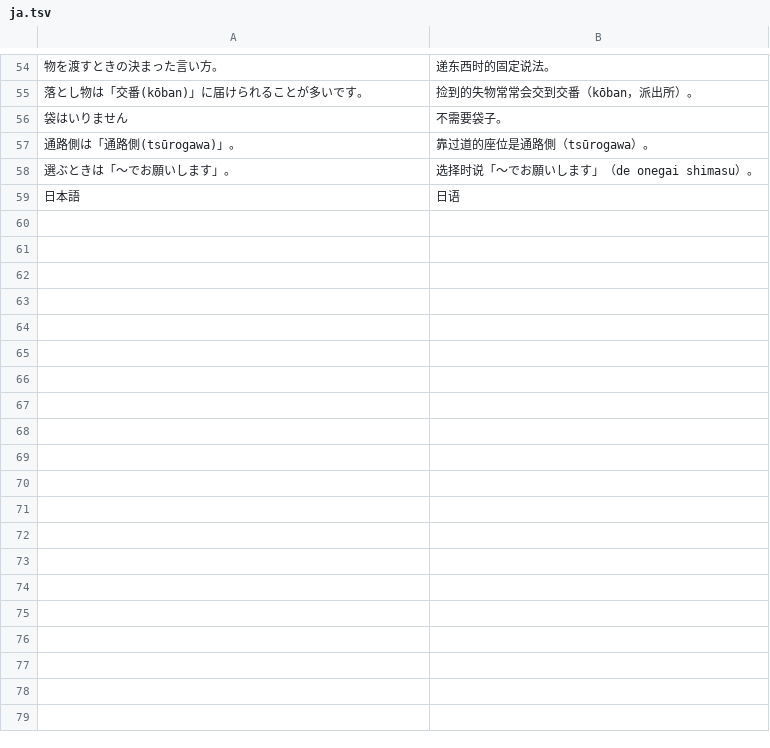
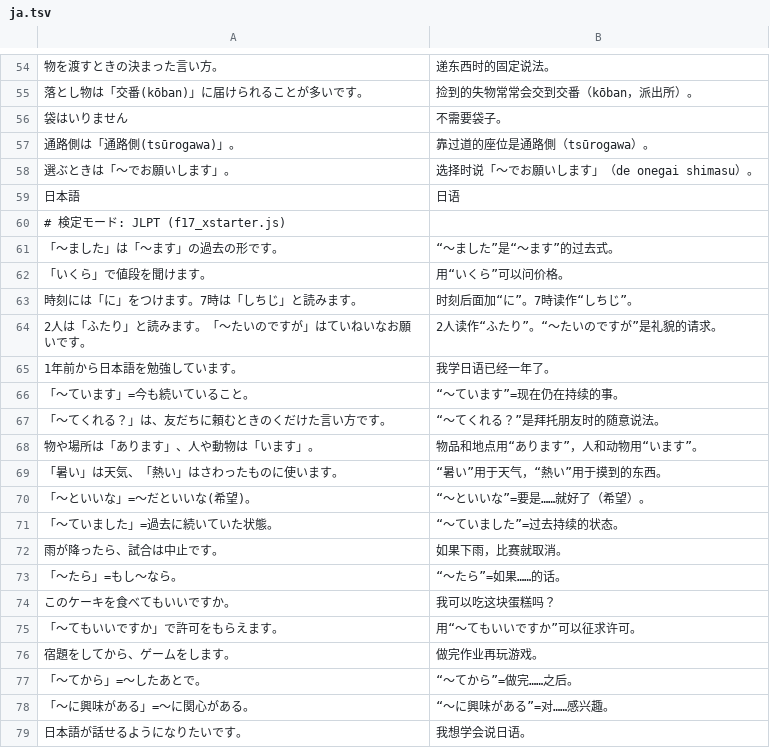
Before and after one commit to Yoshiusagi/Babel-Flight, a TSV file: app/babel-flight/i18n/zh/ja.tsv, drawn as a sheet; only a part is shown, gaps mark what is left out; the diff covers the shown part only; the diff names each change by its address in the sheet, - before the commit and + after, or states it on an @@ line.

```diff
--- a/app/babel-flight/i18n/zh/ja.tsv
+++ b/app/babel-flight/i18n/zh/ja.tsv
+row 60: # 検定モード: JLPT (f17_xstarter.js)
+row 61: 「〜ました」は「〜ます」の過去の形です。 | “〜ました”是“〜ます”的过去式。
+row 62: 「いくら」で値段を聞けます。 | 用“いくら”可以问价格。
+row 63: 時刻には「に」をつけます。7時は「しちじ」と読みます。 | 时刻后面加“に”。7時读作“しちじ”。
+row 64: 2人は「ふたり」と読みます。「〜たいのですが」はていねいなお願いです。 | 2人读作“ふたり”。“〜たいのですが”是礼貌的请求。
+row 65: 1年前から日本語を勉強しています。 | 我学日语已经一年了。
+row 66: 「〜ています」=今も続いていること。 | “〜ています”=现在仍在持续的事。
+row 67: 「〜てくれる？」は、友だちに頼むときのくだけた言い方です。 | “〜てくれる？”是拜托朋友时的随意说法。
+row 68: 物や場所は「あります」、人や動物は「います」。 | 物品和地点用“あります”，人和动物用“います”。
+row 69: 「暑い」は天気、「熱い」はさわったものに使います。 | “暑い”用于天气，“熱い”用于摸到的东西。
+row 70: 「〜といいな」=〜だといいな(希望)。 | “〜といいな”=要是……就好了（希望）。
+row 71: 「〜ていました」=過去に続いていた状態。 | “〜ていました”=过去持续的状态。
+row 72: 雨が降ったら、試合は中止です。 | 如果下雨，比赛就取消。
+row 73: 「〜たら」=もし〜なら。 | “〜たら”=如果……的话。
+row 74: このケーキを食べてもいいですか。 | 我可以吃这块蛋糕吗？
+row 75: 「〜てもいいですか」で許可をもらえます。 | 用“〜てもいいですか”可以征求许可。
+row 76: 宿題をしてから、ゲームをします。 | 做完作业再玩游戏。
+row 77: 「〜てから」=〜したあとで。 | “〜てから”=做完……之后。
+row 78: 「〜に興味がある」=〜に関心がある。 | “〜に興味がある”=对……感兴趣。
+row 79: 日本語が話せるようになりたいです。 | 我想学会说日语。
```
Also changed, not shown: 19 added rows elsewhere in this file, app/babel-flight/i18n/en/ja.tsv, app/babel-flight/i18n/ko/ja.tsv, 23 other files.
